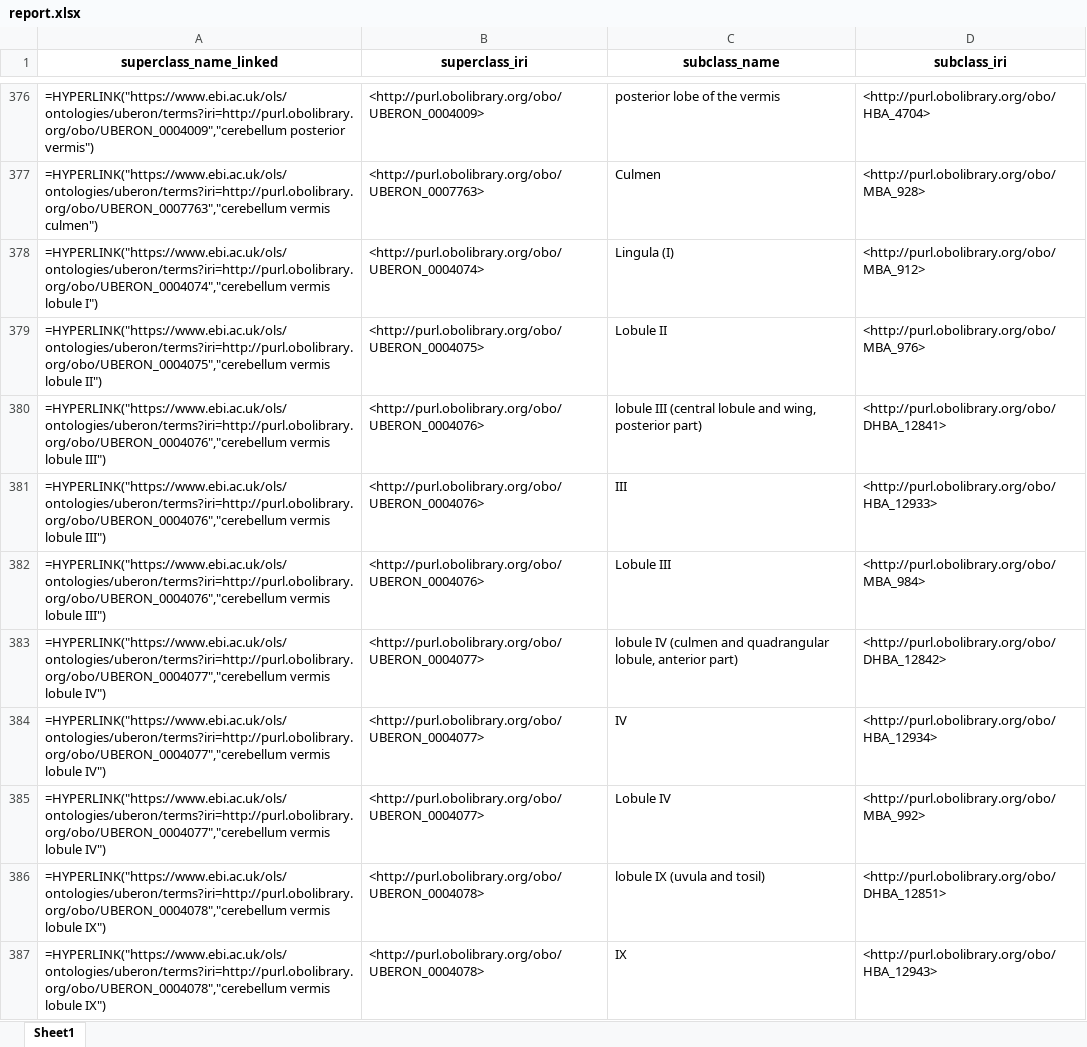
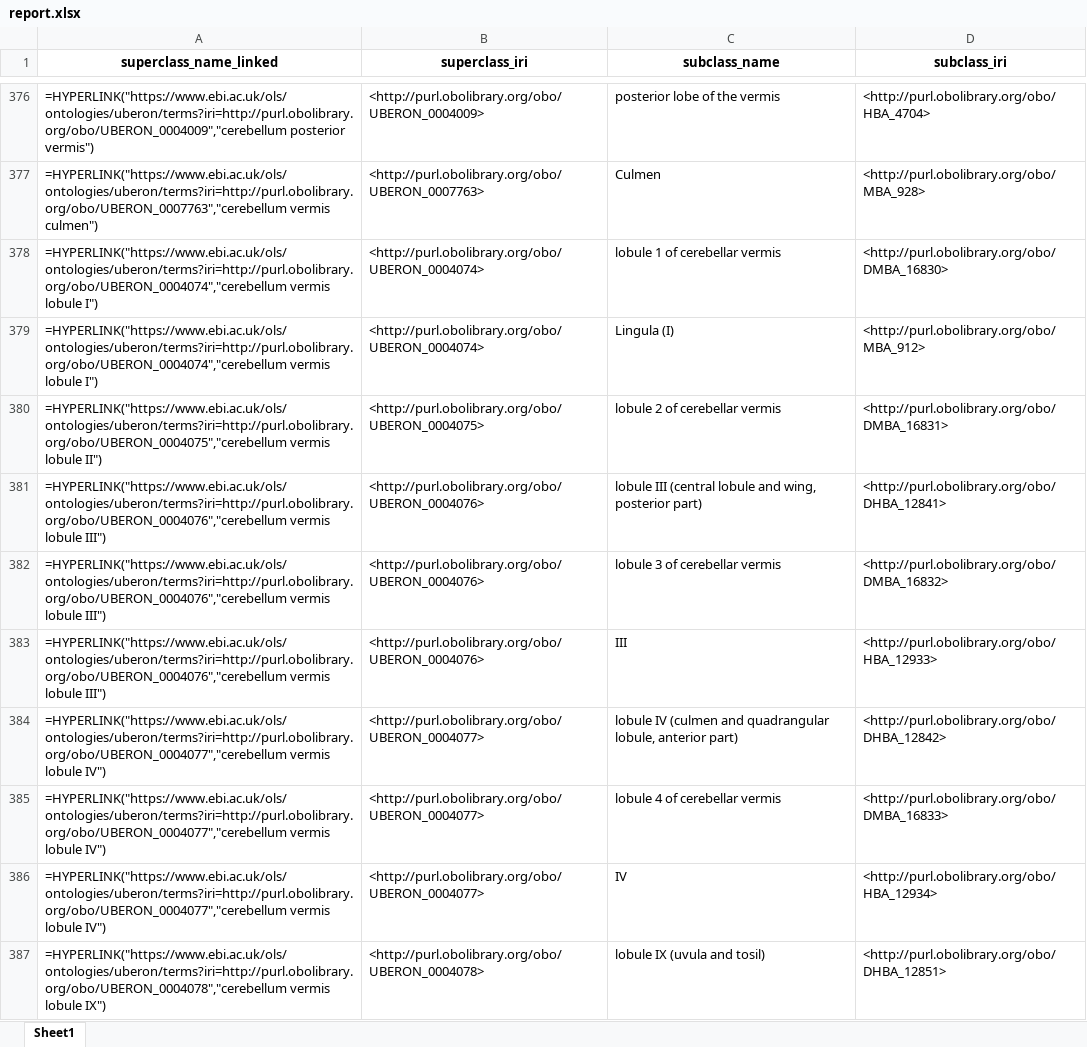
Before and after one commit to obophenotype/ABA_Uberon, an Excel workbook: src/ontology/report.xlsx, sheet Sheet1, drawn as a sheet; only a part is shown, gaps mark what is left out; the shorter side is filled out with more unchanged rows; values as stored, in another font and other column widths than the file's, no borders; formulas without a stored value are shown as written; removed rows and columns are numbered as before the commit, all else as after; the diff covers the shown part only; the diff names each change by its address in the sheet, - before the commit and + after, or states it on an @@ line.

```diff
--- a/src/ontology/report.xlsx (sheet Sheet1)
+++ b/src/ontology/report.xlsx (sheet Sheet1)
+row 378: =HYPERLINK("https://www.ebi.ac.uk/ols/ontologies/uberon/terms?iri=http://purl.obolibrary.org/obo/UBERON_0004074","cerebellum vermis lobule I") | <http://purl.obolibrary.org/obo/UBERON_0004074> | lobule 1 of cerebellar vermis | <http://purl.obolibrary.org/obo/DMBA_16830>
-C380 (subclass_name): Lobule II
+C380 (subclass_name): lobule 2 of cerebellar vermis
-D380 (subclass_iri): <http://purl.obolibrary.org/obo/MBA_976>
+D380 (subclass_iri): <http://purl.obolibrary.org/obo/DMBA_16831>
+row 382: =HYPERLINK("https://www.ebi.ac.uk/ols/ontologies/uberon/terms?iri=http://purl.obolibrary.org/obo/UBERON_0004076","cerebellum vermis lobule III") | <http://purl.obolibrary.org/obo/UBERON_0004076> | lobule 3 of cerebellar vermis | <http://purl.obolibrary.org/obo/DMBA_16832>
-row 382: =HYPERLINK("https://www.ebi.ac.uk/ols/ontologies/uberon/terms?iri=http://purl.obolibrary.org/obo/UBERON_0004076","cerebellum vermis lobule III") | <http://purl.obolibrary.org/obo/UBERON_0004076> | Lobule III | <http://purl.obolibrary.org/obo/MBA_984>
+row 385: =HYPERLINK("https://www.ebi.ac.uk/ols/ontologies/uberon/terms?iri=http://purl.obolibrary.org/obo/UBERON_0004077","cerebellum vermis lobule IV") | <http://purl.obolibrary.org/obo/UBERON_0004077> | lobule 4 of cerebellar vermis | <http://purl.obolibrary.org/obo/DMBA_16833>
-row 385: =HYPERLINK("https://www.ebi.ac.uk/ols/ontologies/uberon/terms?iri=http://purl.obolibrary.org/obo/UBERON_0004077","cerebellum vermis lobule IV") | <http://purl.obolibrary.org/obo/UBERON_0004077> | Lobule IV | <http://purl.obolibrary.org/obo/MBA_992>
```
Also changed, not shown: 30 added rows, 32 removed rows and 14 edited cells elsewhere in this sheet, 18 other files.
